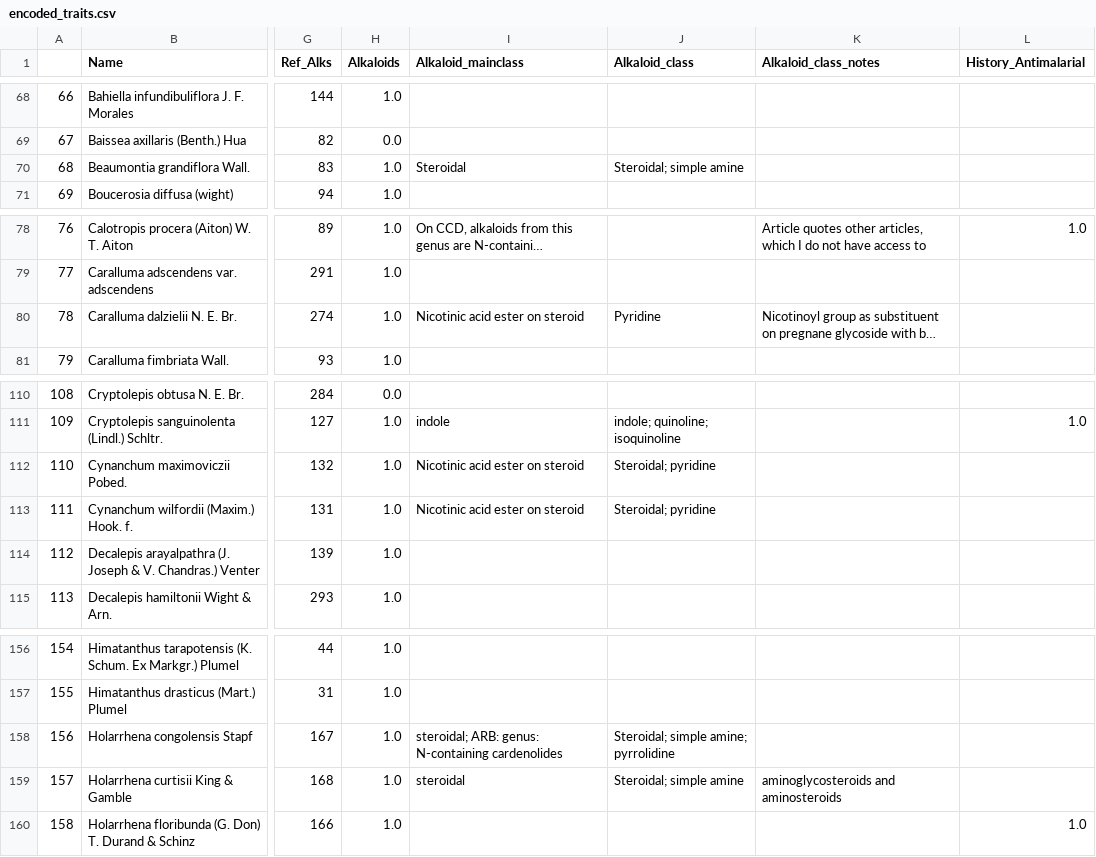
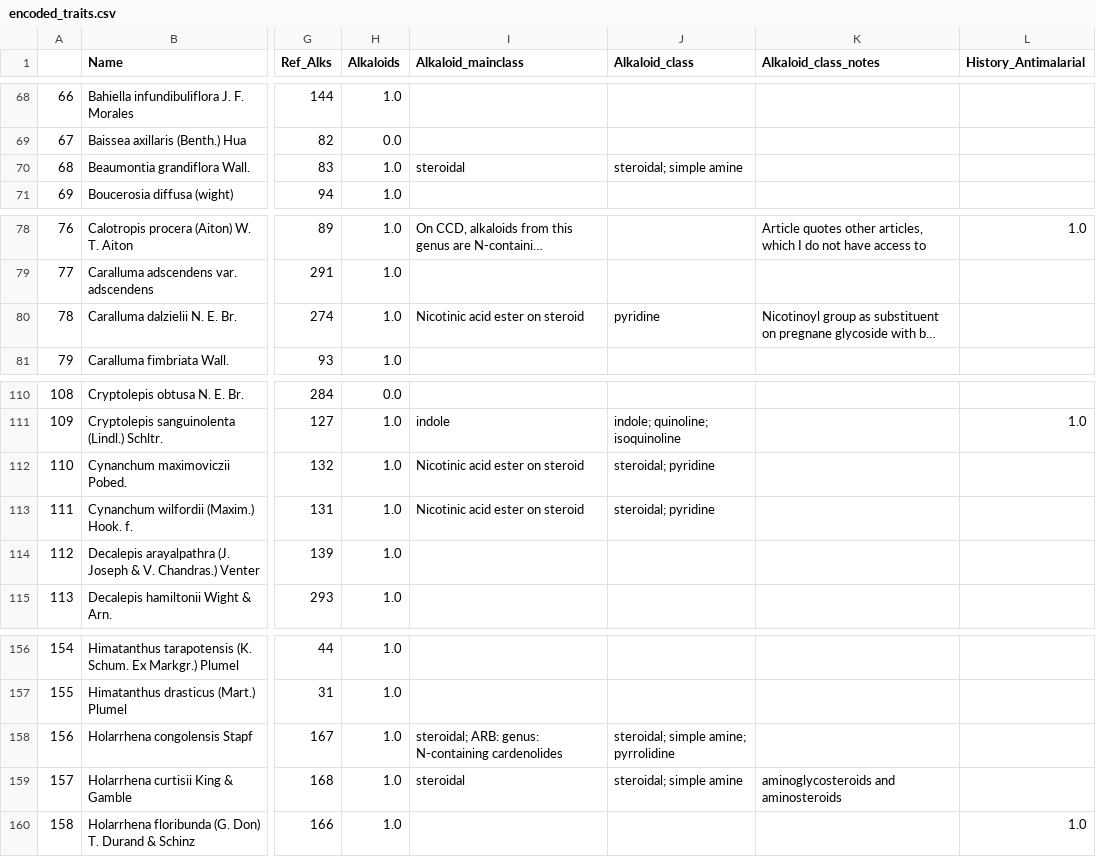
Before and after one commit to alrichardbollans/apocynaceae_rubiaceae_traits, a CSV file: manually_collected_data/outputs/encoded_traits.csv, drawn as a sheet; only a part is shown, gaps mark what is left out; long unchanged cells end in …; the diff covers the shown part only; the diff names each change by its address in the sheet, - before the commit and + after, or states it on an @@ line.

```diff
--- a/manually_collected_data/outputs/encoded_traits.csv
+++ b/manually_collected_data/outputs/encoded_traits.csv
-I70 (Alkaloid_mainclass): Steroidal
+I70 (Alkaloid_mainclass): steroidal
-J70 (Alkaloid_class): Steroidal; simple amine
+J70 (Alkaloid_class): steroidal; simple amine
-J80 (Alkaloid_class): Pyridine
+J80 (Alkaloid_class): pyridine
-J112:J113 (Alkaloid_class): Steroidal; pyridine
+J112:J113 (Alkaloid_class): steroidal; pyridine
-J158 (Alkaloid_class): Steroidal; simple amine; pyrrolidine
+J158 (Alkaloid_class): steroidal; simple amine; pyrrolidine
-J159 (Alkaloid_class): Steroidal; simple amine
+J159 (Alkaloid_class): steroidal; simple amine
```
Also changed, not shown: 24 edited cells elsewhere in this file, manually_collected_data/inputs/apoc_trait_data.csv, manually_collected_data/outputs/clean_apoc_trait_data.csv, 1 other file.
